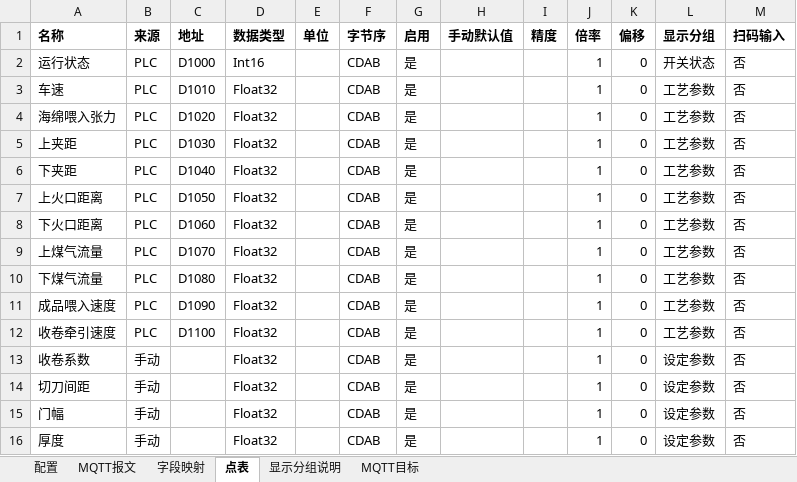
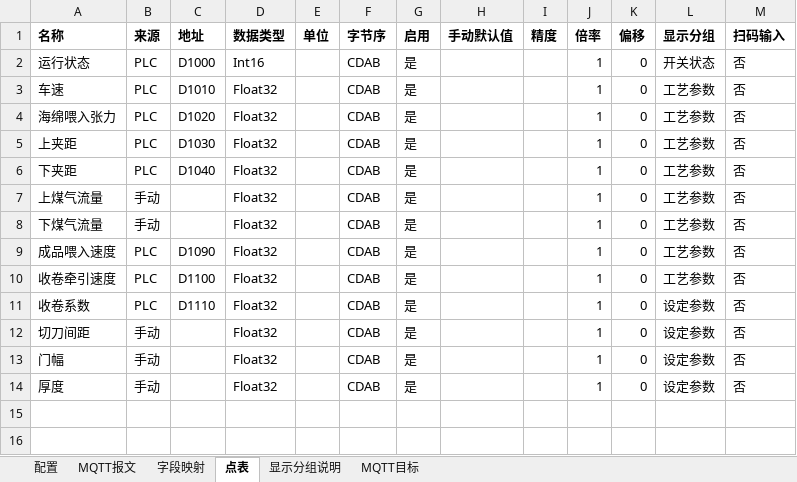
Before and after one commit to hucunzhen/huaGuang, an Excel workbook: config/lines/C型火焰复合机.xlsx, sheet 点表, drawn as a sheet; values as stored, in another font and other column widths than the file's, no borders; removed rows and columns are numbered as before the commit, all else as after; the diff names each change by its address in the sheet, - before the commit and + after, or states it on an @@ line.

```diff
--- a/config/lines/C型火焰复合机.xlsx (sheet 点表)
+++ b/config/lines/C型火焰复合机.xlsx (sheet 点表)
-row 7: 上火口距离 | PLC | D1050 | Float32 |  | CDAB | 是 |  |  | 1 | 0 | 工艺参数 | 否
-row 8: 下火口距离 | PLC | D1060 | Float32 |  | CDAB | 是 |  |  | 1 | 0 | 工艺参数 | 否
-B7:B8 (来源): PLC
+B7:B8 (来源): 手动
-C7 (地址): D1070
+C7 (地址): (empty)
-C8 (地址): D1080
+C8 (地址): (empty)
-B11 (来源): 手动
+B11 (来源): PLC
-C11 (地址): (empty)
+C11 (地址): D1110
```
Also changed, not shown: sheet 字段映射, config/lines/撒粉复合机.xlsx, 53 other files.
